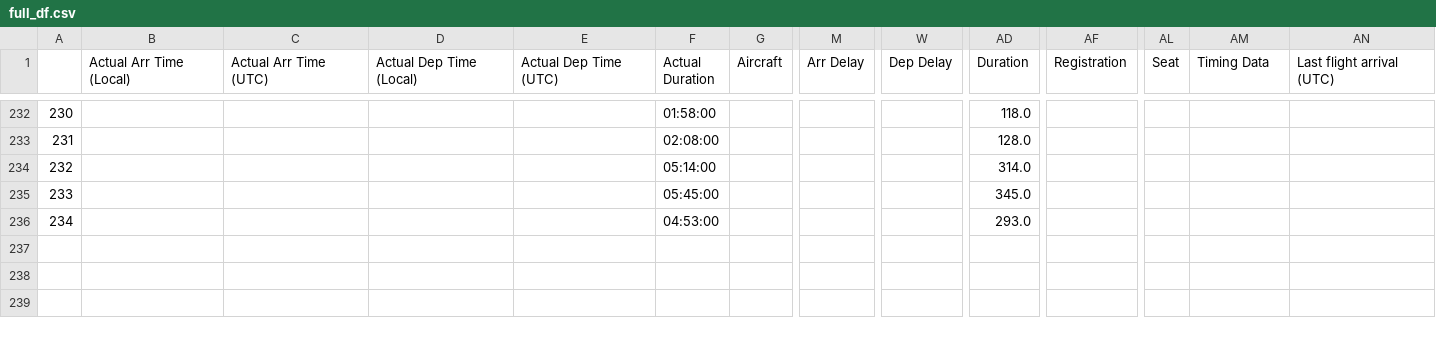
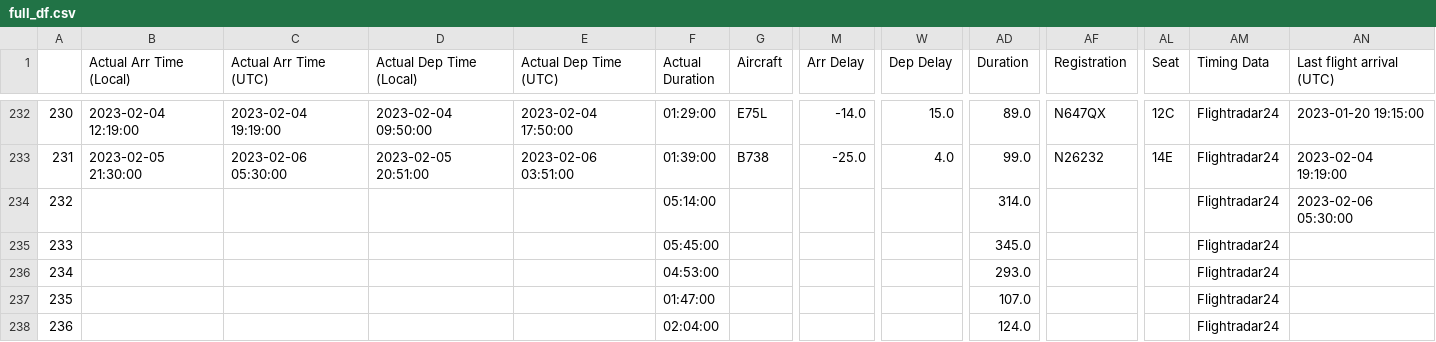
Before and after one commit to picrazy2/picrazy2.github.io, a CSV file: flightlog/full_df.csv, drawn as a sheet; only a part is shown, gaps mark what is left out; rows hold the shown columns only; the diff covers the shown part only; the diff names each change by its address in the sheet, - before the commit and + after, or states it on an @@ line.

```diff
--- a/flightlog/full_df.csv
+++ b/flightlog/full_df.csv
-B232 (Actual Arr Time (Local)): (empty)
+B232 (Actual Arr Time (Local)): 2023-02-04 12:19:00
-C232 (Actual Arr Time (UTC)): (empty)
+C232 (Actual Arr Time (UTC)): 2023-02-04 19:19:00
-D232 (Actual Dep Time (Local)): (empty)
+D232 (Actual Dep Time (Local)): 2023-02-04 09:50:00
-E232 (Actual Dep Time (UTC)): (empty)
+E232 (Actual Dep Time (UTC)): 2023-02-04 17:50:00
-F232 (Actual Duration): 01:58:00
+F232 (Actual Duration): 01:29:00
-G232 (Aircraft): (empty)
+G232 (Aircraft): E75L
-M232 (Arr Delay): (empty)
+M232 (Arr Delay): -14.0
-W232 (Dep Delay): (empty)
+W232 (Dep Delay): 15.0
-AD232 (Duration): 118.0
+AD232 (Duration): 89.0
-AF232 (Registration): (empty)
+AF232 (Registration): N647QX
-AL232 (Seat): (empty)
+AL232 (Seat): 12C
-AM232:AM236 (Timing Data): (empty)
+AM232:AM236 (Timing Data): Flightradar24
-AN232 (Last flight arrival (UTC)): (empty)
+AN232 (Last flight arrival (UTC)): 2023-01-20 19:15:00
-B233 (Actual Arr Time (Local)): (empty)
+B233 (Actual Arr Time (Local)): 2023-02-05 21:30:00
-C233 (Actual Arr Time (UTC)): (empty)
+C233 (Actual Arr Time (UTC)): 2023-02-06 05:30:00
-D233 (Actual Dep Time (Local)): (empty)
+D233 (Actual Dep Time (Local)): 2023-02-05 20:51:00
-E233 (Actual Dep Time (UTC)): (empty)
+E233 (Actual Dep Time (UTC)): 2023-02-06 03:51:00
-F233 (Actual Duration): 02:08:00
+F233 (Actual Duration): 01:39:00
-G233 (Aircraft): (empty)
+G233 (Aircraft): B738
-M233 (Arr Delay): (empty)
+M233 (Arr Delay): -25.0
-W233 (Dep Delay): (empty)
+W233 (Dep Delay): 4.0
-AD233 (Duration): 128.0
+AD233 (Duration): 99.0
-AF233 (Registration): (empty)
+AF233 (Registration): N26232
-AL233 (Seat): (empty)
+AL233 (Seat): 14E
-AN233 (Last flight arrival (UTC)): (empty)
+AN233 (Last flight arrival (UTC)): 2023-02-04 19:19:00
-AN234 (Last flight arrival (UTC)): (empty)
+AN234 (Last flight arrival (UTC)): 2023-02-06 05:30:00
+row 237: 235 |  |  |  |  | 01:47:00 |  |  |  | 107.0 |  |  | Flightradar24
+row 238: 236 |  |  |  |  | 02:04:00 |  |  |  | 124.0 |  |  | Flightradar24
```
Also changed, not shown: 28 edited cells elsewhere in this file, flightlog/flightlog.csv, 23 other files.
